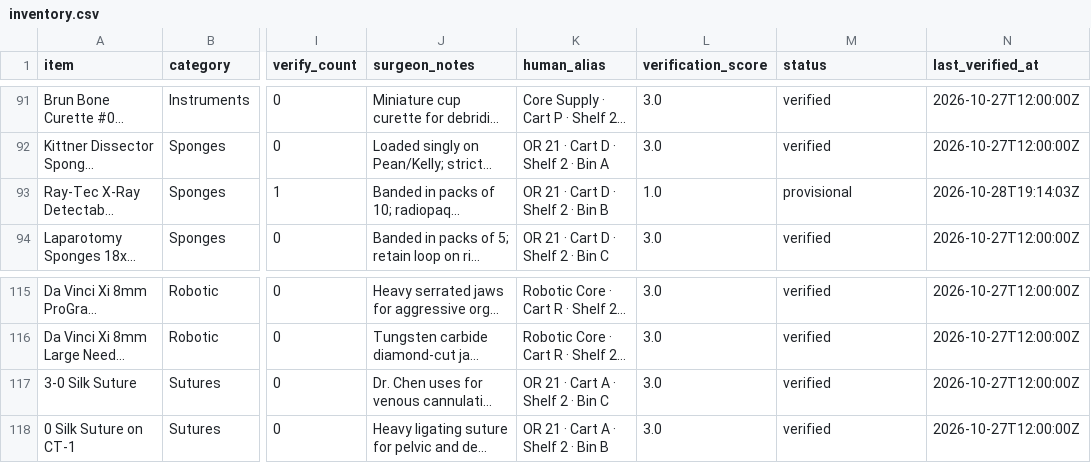
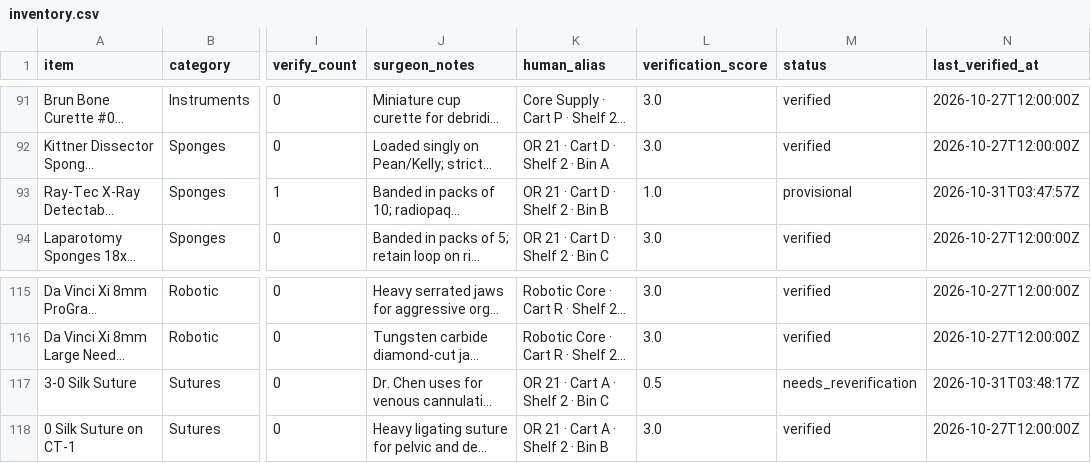
Before and after one commit to kogeki88/or-nav, a CSV file: hospitals/general_memorial_cvor/inventory.csv, drawn as a sheet; only a part is shown, gaps mark what is left out; long unchanged cells end in …; the diff names each change by its address in the sheet, - before the commit and + after, or states it on an @@ line.

```diff
--- a/hospitals/general_memorial_cvor/inventory.csv
+++ b/hospitals/general_memorial_cvor/inventory.csv
-N93 (last_verified_at): 2026-10-28T19:14:03Z
+N93 (last_verified_at): 2026-10-31T03:47:57Z
-L117 (verification_score): 3.0
+L117 (verification_score): 0.5
-M117 (status): verified
+M117 (status): needs_reverification
-N117 (last_verified_at): 2026-10-27T12:00:00Z
+N117 (last_verified_at): 2026-10-31T03:48:17Z
```
Also changed, not shown: hospitals/er_trauma/inventory.csv, hospitals/or_main/inventory.csv, 6 other files.
